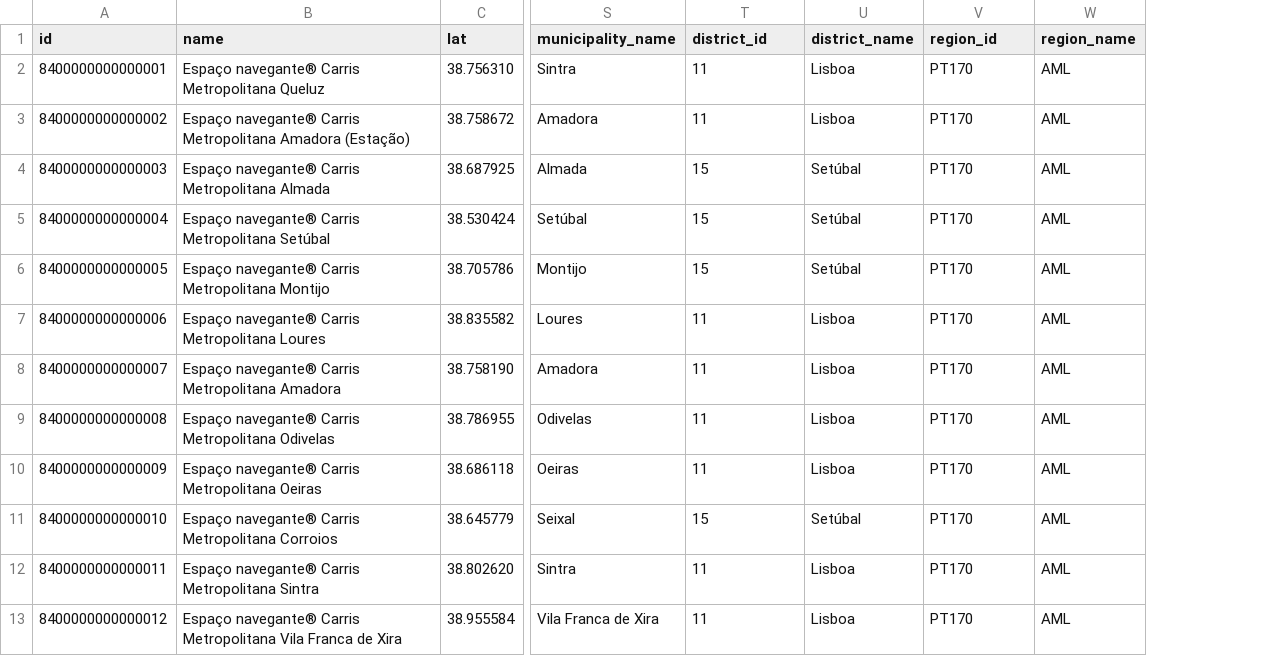
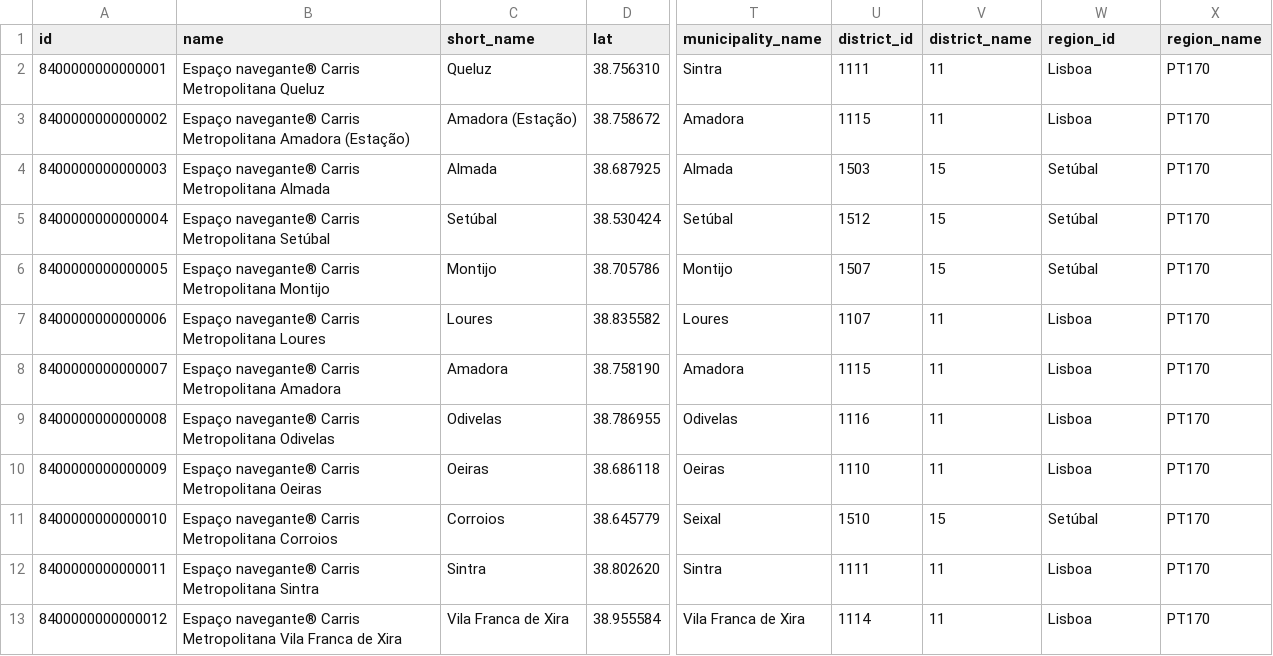
Before and after one commit to carrismetropolitana/datasets, a CSV file: facilities/encm/encm.csv, drawn as a sheet; only a part is shown, gaps mark what is left out; removed rows and columns are numbered as before the commit, all else as after; the diff names each change by its address in the sheet, - before the commit and + after, or states it on an @@ line.

Commit message:
Added short_name

```diff
--- a/facilities/encm/encm.csv
+++ b/facilities/encm/encm.csv
+column C (short_name), rows 2-13: Queluz | Amadora (Estação) | Almada | Setúbal | Montijo | Loures | Amadora | Odivelas | Oeiras | Corroios | Sintra | Vila Franca de Xira
+column U (district_id), rows 2-13: 1111 | 1115 | 1503 | 1512 | 1507 | 1107 | 1115 | 1116 | 1110 | 1510 | 1111 | 1114
-column W (region_name), rows 2-13: all AML
-V1: district_id
+V1: district_name
-W1: district_name
+W1: region_id
-X1: region_id
+X1: region_name
```
